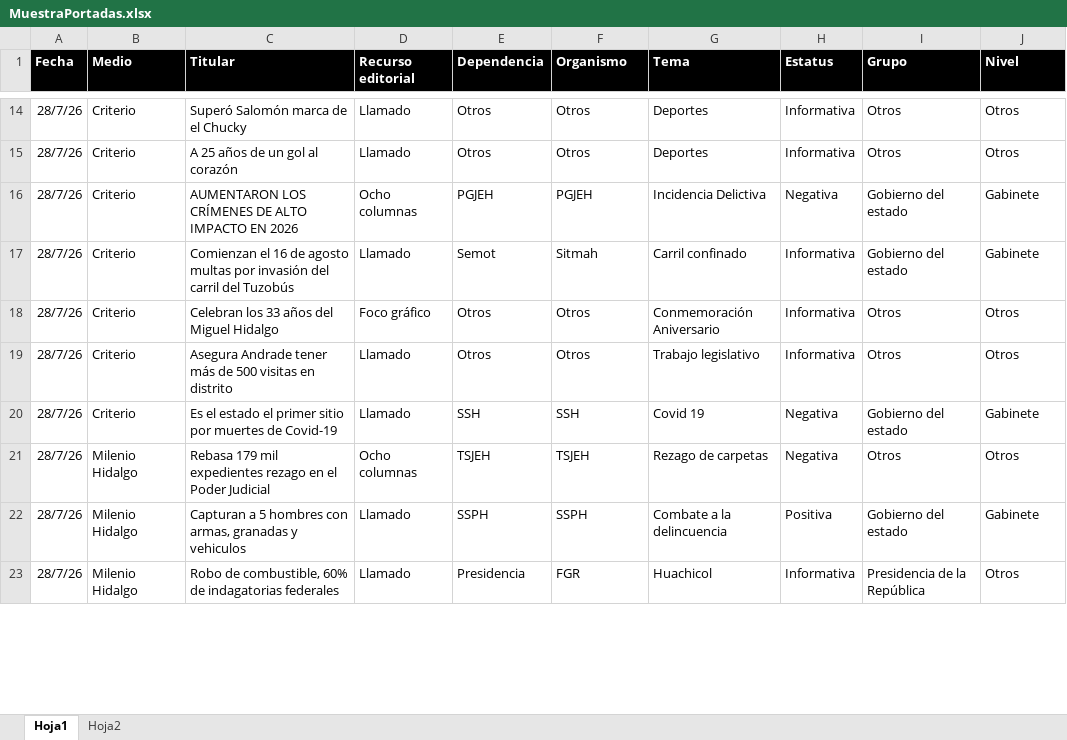
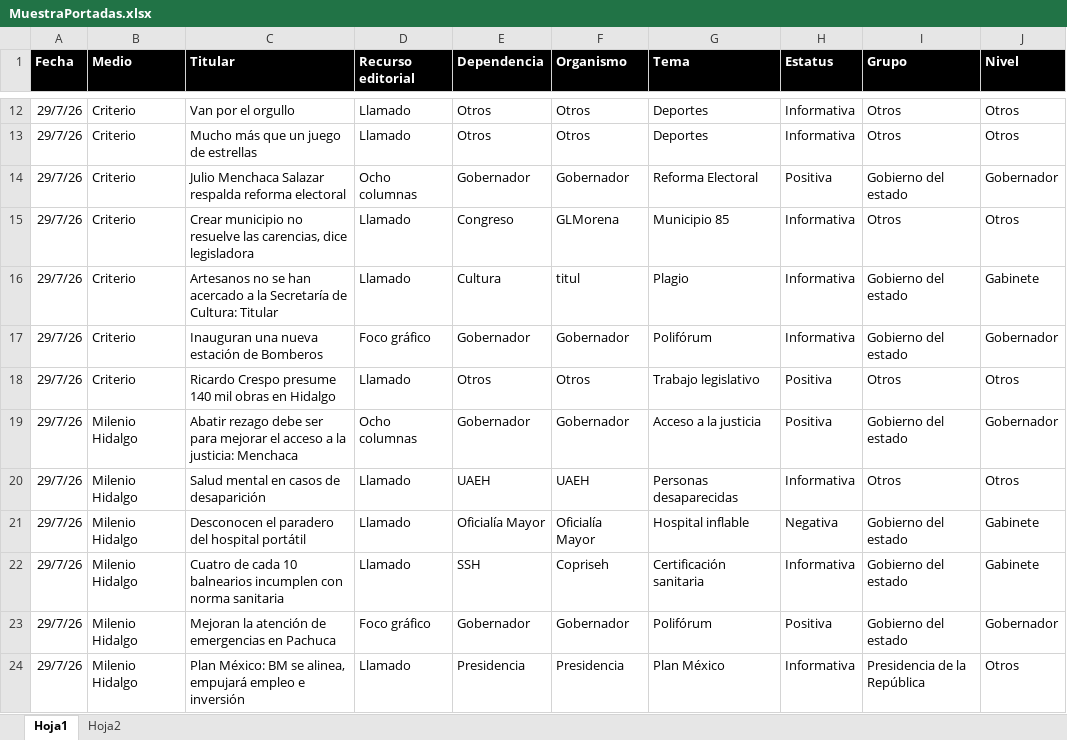
Before and after one commit to thelonious9/Reporteportadas, an Excel workbook: MuestraPortadas.xlsx, sheet Hoja1, drawn as a sheet; only a part is shown, gaps mark what is left out; values as stored, in another font and other column widths than the file's, no borders; table styles not drawn; removed rows and columns are numbered as before the commit, all else as after; the diff covers the shown part only; the diff names each change by its address in the sheet, - before the commit and + after, or states it on an @@ line.

Commit message:
Reporte de portadas

```diff
--- a/MuestraPortadas.xlsx (sheet Hoja1)
+++ b/MuestraPortadas.xlsx (sheet Hoja1)
-A12:A13 (Fecha): 28/7/26
+A12:A13 (Fecha): 29/7/26
-C12 (Titular): Superó Salomón marca de el Chucky
+C12 (Titular): Van por el orgullo
-C13 (Titular): A 25 años de un gol al corazón
+C13 (Titular): Mucho más que un juego de estrellas
-row 16: 28/7/26 | Criterio | AUMENTARON LOS CRÍMENES DE ALTO IMPACTO EN 2026 | Ocho columnas | PGJEH | PGJEH | Incidencia Delictiva | Negativa | Gobierno del estado | Gabinete
+row 14: 29/7/26 | Criterio | Julio Menchaca Salazar respalda reforma electoral | Ocho columnas | Gobernador | Gobernador | Reforma Electoral | Positiva | Gobierno del estado | Gobernador
+row 15: 29/7/26 | Criterio | Crear municipio no resuelve las carencias, dice legisladora | Llamado | Congreso | GLMorena | Municipio 85 | Informativa | Otros | Otros
-A16 (Fecha): 28/7/26
+A16 (Fecha): 29/7/26
-C16 (Titular): Comienzan el 16 de agosto multas por invasión del carril del Tuzobús
+C16 (Titular): Artesanos no se han acercado a la Secretaría de Cultura: Titular
-E16 (Dependencia): Semot
+E16 (Dependencia): Cultura
-F16 (Organismo): Sitmah
+F16 (Organismo): titul
-G16 (Tema): Carril confinado
+G16 (Tema): Plagio
-row 18: 28/7/26 | Criterio | Celebran los 33 años del Miguel Hidalgo | Foco gráfico | Otros | Otros | Conmemoración Aniversario | Informativa | Otros | Otros
+row 17: 29/7/26 | Criterio | Inauguran una nueva estación de Bomberos | Foco gráfico | Gobernador | Gobernador | Polifórum | Informativa | Gobierno del estado | Gobernador
-A18 (Fecha): 28/7/26
+A18 (Fecha): 29/7/26
-C18 (Titular): Asegura Andrade tener más de 500 visitas en distrito
+C18 (Titular): Ricardo Crespo presume 140 mil obras en Hidalgo
-H18 (Estatus): Informativa
+H18 (Estatus): Positiva
-row 20: 28/7/26 | Criterio | Es el estado el primer sitio por muertes de Covid-19 | Llamado | SSH | SSH | Covid 19 | Negativa | Gobierno del estado | Gabinete
-row 21: 28/7/26 | Milenio Hidalgo | Rebasa 179 mil expedientes rezago en el Poder Judicial | Ocho columnas | TSJEH | TSJEH | Rezago de carpetas | Negativa | Otros | Otros
+row 19: 29/7/26 | Milenio Hidalgo | Abatir rezago debe ser para mejorar el acceso a la justicia: Menchaca | Ocho columnas | Gobernador | Gobernador | Acceso a la justicia | Positiva | Gobierno del estado | Gobernador
+row 20: 29/7/26 | Milenio Hidalgo | Salud mental en casos de desaparición | Llamado | UAEH | UAEH | Personas desaparecidas | Informativa | Otros | Otros
+row 21: 29/7/26 | Milenio Hidalgo | Desconocen el paradero del hospital portátil | Llamado | Oficialía Mayor | Oficialía Mayor | Hospital inflable | Negativa | Gobierno del estado | Gabinete
-A22 (Fecha): 28/7/26
+A22 (Fecha): 29/7/26
-C22 (Titular): Capturan a 5 hombres con armas, granadas y vehiculos
+C22 (Titular): Cuatro de cada 10 balnearios incumplen con norma sanitaria
-E22 (Dependencia): SSPH
+E22 (Dependencia): SSH
-F22 (Organismo): SSPH
+F22 (Organismo): Copriseh
-G22 (Tema): Combate a la delincuencia
+G22 (Tema): Certificación sanitaria
-H22 (Estatus): Positiva
+H22 (Estatus): Informativa
+row 23: 29/7/26 | Milenio Hidalgo | Mejoran la atención de emergencias en Pachuca | Foco gráfico | Gobernador | Gobernador | Polifórum | Positiva | Gobierno del estado | Gobernador
-A24 (Fecha): 28/7/26
+A24 (Fecha): 29/7/26
-C24 (Titular): Robo de combustible, 60% de indagatorias federales
+C24 (Titular): Plan México: BM se alinea, empujará empleo e inversión
-F24 (Organismo): FGR
+F24 (Organismo): Presidencia
-G24 (Tema): Huachicol
+G24 (Tema): Plan México
```
Also changed, not shown: 28 added rows, 25 removed rows and 114 edited cells elsewhere in this sheet, 2 other files.
